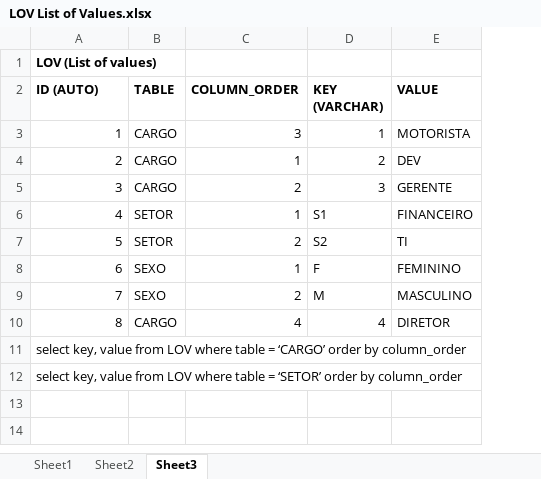
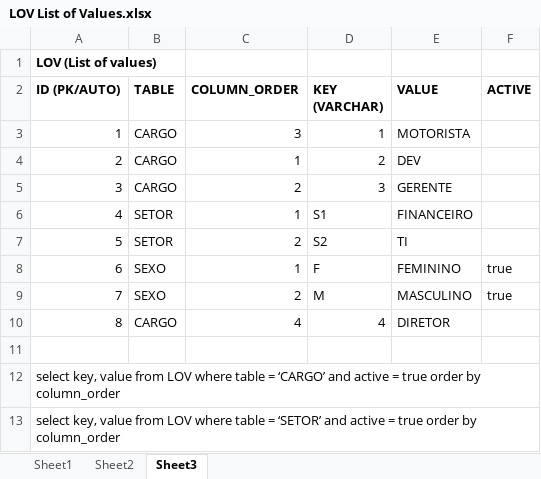
Before and after one commit to acnaweb/aidda, an Excel workbook: brain/LOV List of Values.xlsx, sheet Sheet3, drawn as a sheet; values as stored, in another font and other column widths than the file's, no borders; charts and pictures not drawn; the diff names each change by its address in the sheet, - before the commit and + after, or states it on an @@ line.

```diff
--- a/brain/LOV List of Values.xlsx (sheet Sheet3)
+++ b/brain/LOV List of Values.xlsx (sheet Sheet3)
+column F (ACTIVE), rows 8-9: true | true
@@ column A (ID (PK/AUTO)) renumbered between rows 2 and 12 @@
+row 13: select key, value from LOV where table = ‘SETOR’ and active = true order by column_order
```
Also changed, not shown: charts or pictures, 1 other file.
